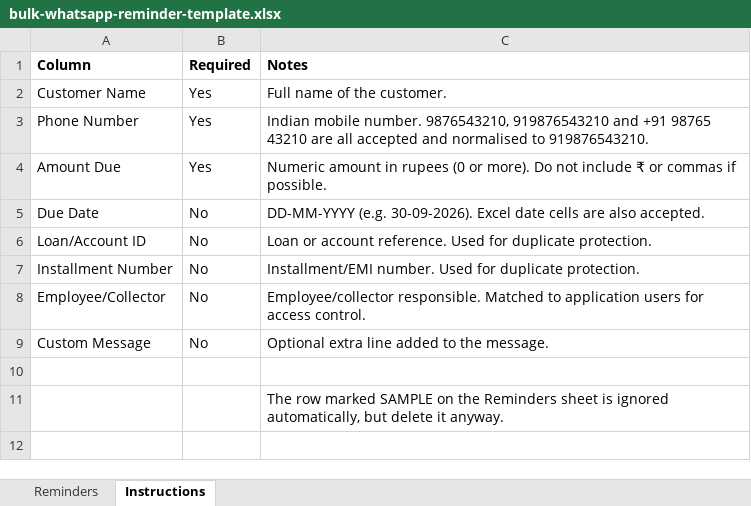
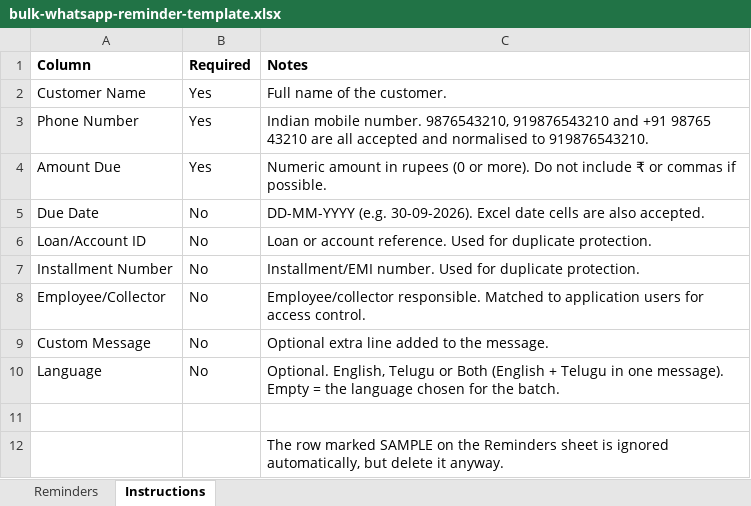
Before and after one commit to adityakottu/PaymentReminderWhatsapp, an Excel workbook: templates/bulk-whatsapp-reminder-template.xlsx, sheet Instructions, drawn as a sheet; values as stored, in another font and other column widths than the file's, no borders; the diff names each change by its address in the sheet, - before the commit and + after, or states it on an @@ line.

```diff
--- a/templates/bulk-whatsapp-reminder-template.xlsx (sheet Instructions)
+++ b/templates/bulk-whatsapp-reminder-template.xlsx (sheet Instructions)
+row 10: Language | No | Optional. English, Telugu or Both (English + Telugu in one message). Empty = the language chosen for the batch.
```
Also changed, not shown: sheet Reminders, 16 other files.
